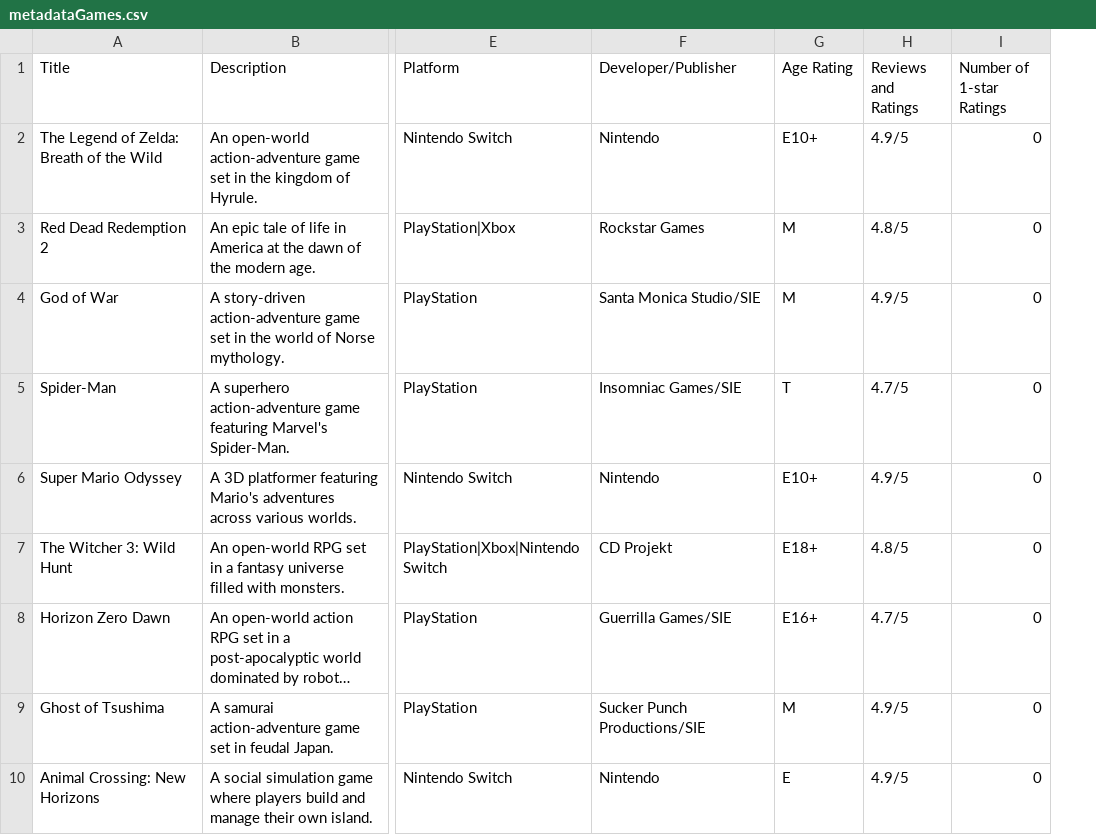
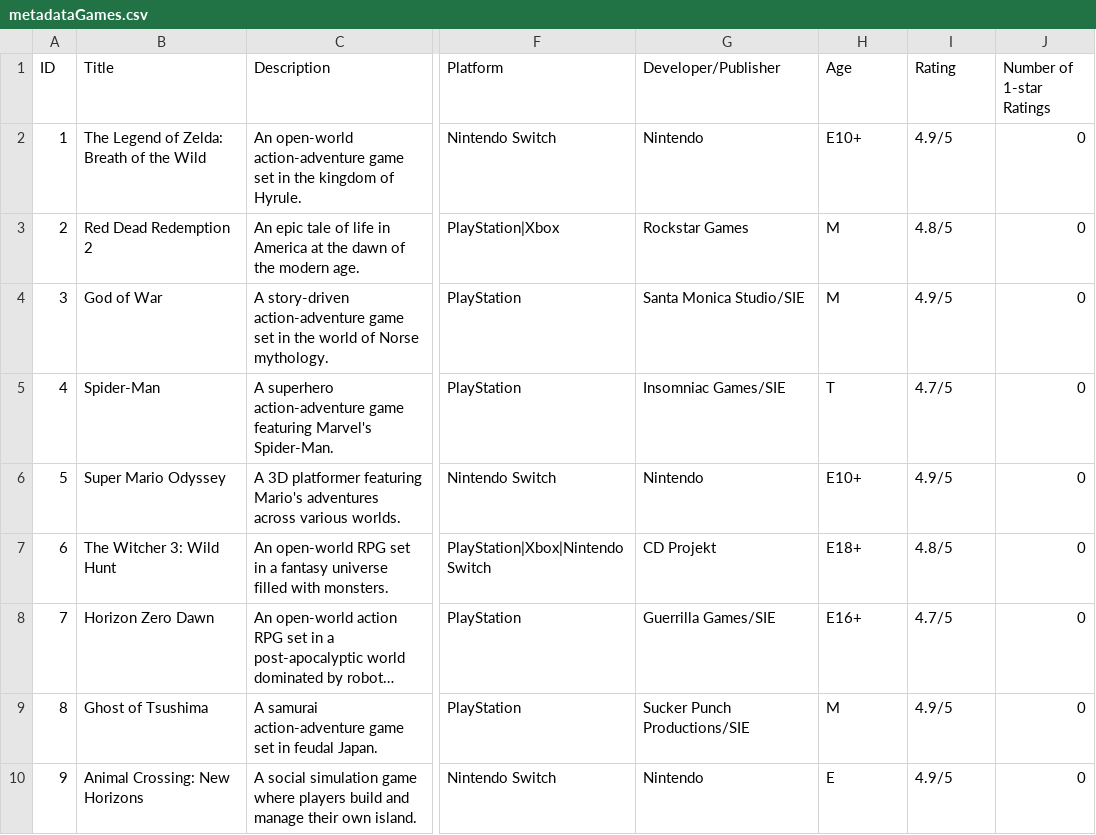
Before and after one commit to MridulSharmaOTU/OntimeSoftwareSolutions, a CSV file: resources/database/metadataGames.csv, drawn as a sheet; only a part is shown, gaps mark what is left out; long unchanged cells end in …; addresses are those after the commit; the diff names each change by its address in the sheet, - before the commit and + after, or states it on an @@ line.

Commit message:
Game page stuff

```diff
--- a/resources/database/metadataGames.csv
+++ b/resources/database/metadataGames.csv
+column A (ID), rows 2-10: 1 | 2 | 3 | 4 | 5 | 6 | 7 | 8 | 9
-H1: Age Rating
+H1: Age
-I1: Reviews and Ratings
+I1: Rating
```
Also changed, not shown: 4 other files.
